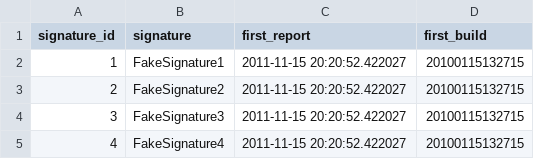
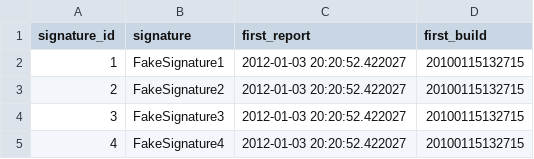
Before and after one commit to mozilla-services/socorro, a CSV file: tools/dataload/signatures.csv, drawn as a sheet.

```diff
--- a/tools/dataload/signatures.csv
+++ b/tools/dataload/signatures.csv
@@ -1,5 +1,5 @@
 signature_id,signature,first_report,first_build
-1,FakeSignature1,2011-11-15 20:20:52.422027,20100115132715
-2,FakeSignature2,2011-11-15 20:20:52.422027,20100115132715
-3,FakeSignature3,2011-11-15 20:20:52.422027,20100115132715
-4,FakeSignature4,2011-11-15 20:20:52.422027,20100115132715
+1,FakeSignature1,2012-01-03 20:20:52.422027,20100115132715
+2,FakeSignature2,2012-01-03 20:20:52.422027,20100115132715
+3,FakeSignature3,2012-01-03 20:20:52.422027,20100115132715
+4,FakeSignature4,2012-01-03 20:20:52.422027,20100115132715
```
Also changed, not shown: tools/dataload/raw_adu.csv, tools/dataload/reports.csv, 3 other files.
